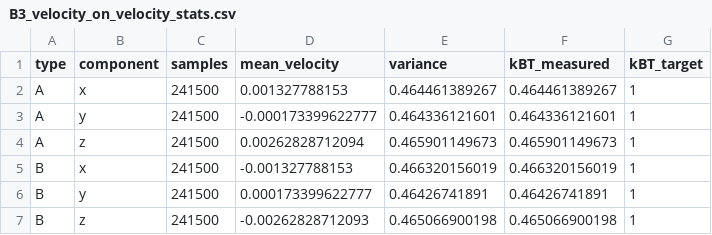
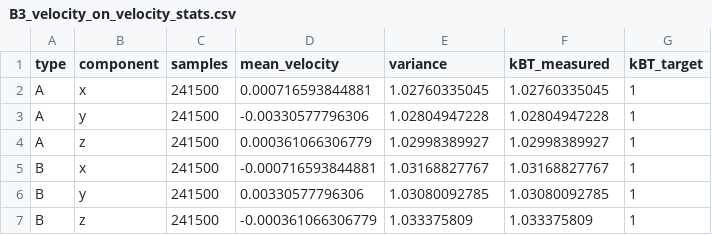
Before and after one commit to datomic117/Particle_based_simulations, a CSV file: Assignment_3/data/B3_velocity_on_velocity_stats.csv, drawn as a sheet.

```diff
--- a/Assignment_3/data/B3_velocity_on_velocity_stats.csv
+++ b/Assignment_3/data/B3_velocity_on_velocity_stats.csv
@@ -1,7 +1,7 @@
 type,component,samples,mean_velocity,variance,kBT_measured,kBT_target
-A,x,241500,0.001327788153,0.464461389267,0.464461389267,1
-A,y,241500,-0.000173399622777,0.464336121601,0.464336121601,1
-A,z,241500,0.00262828712094,0.465901149673,0.465901149673,1
-B,x,241500,-0.001327788153,0.466320156019,0.466320156019,1
-B,y,241500,0.000173399622777,0.46426741891,0.46426741891,1
-B,z,241500,-0.00262828712093,0.465066900198,0.465066900198,1
+A,x,241500,0.000716593844881,1.02760335045,1.02760335045,1
+A,y,241500,-0.00330577796306,1.02804947228,1.02804947228,1
+A,z,241500,0.000361066306779,1.02998389927,1.02998389927,1
+B,x,241500,-0.000716593844881,1.03168827767,1.03168827767,1
+B,y,241500,0.00330577796306,1.03080092785,1.03080092785,1
+B,z,241500,-0.000361066306779,1.033375809,1.033375809,1
```
Also changed, not shown: Assignment_3/data/B2_rdf_ideal_gas.csv, Assignment_3/data/B3_velocity_off_velocity_hist.csv, 10 other files.
